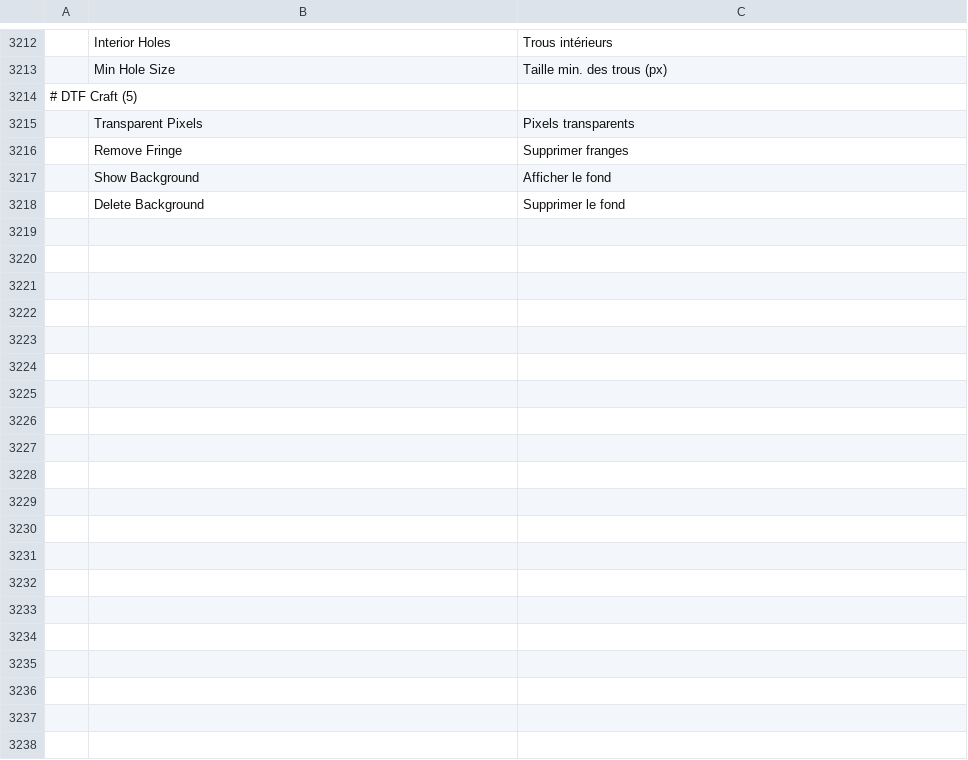
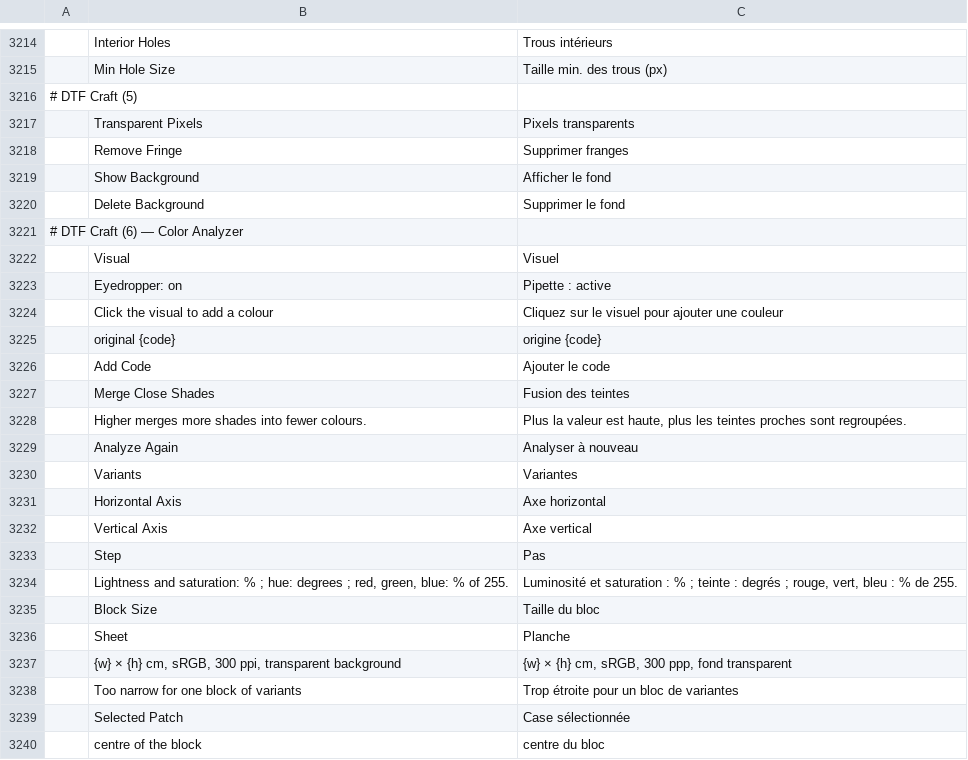
Before and after one commit to 37deuxglacet-lang/dtf-craft, a TSV file: crates/ui-egui/src/i18n/fr.tsv, drawn as a sheet; only a part is shown, gaps mark what is left out; the diff covers the shown part only; the diff names each change by its address in the sheet, - before the commit and + after, or states it on an @@ line.

```diff
--- a/crates/ui-egui/src/i18n/fr.tsv
+++ b/crates/ui-egui/src/i18n/fr.tsv
+row 3221: # DTF Craft (6) — Color Analyzer
+row 3222:  | Visual | Visuel
+row 3223:  | Eyedropper: on | Pipette : active
+row 3224:  | Click the visual to add a colour | Cliquez sur le visuel pour ajouter une couleur
+row 3225:  | original {code} | origine {code}
+row 3226:  | Add Code | Ajouter le code
+row 3227:  | Merge Close Shades | Fusion des teintes
+row 3228:  | Higher merges more shades into fewer colours. | Plus la valeur est haute, plus les teintes proches sont regroupées.
+row 3229:  | Analyze Again | Analyser à nouveau
+row 3230:  | Variants | Variantes
+row 3231:  | Horizontal Axis | Axe horizontal
+row 3232:  | Vertical Axis | Axe vertical
+row 3233:  | Step | Pas
+row 3234:  | Lightness and saturation: % ; hue: degrees ; red, green, blue: % of 255. | Luminosité et saturation : % ; teinte : degrés ; rouge, vert, bleu : % de 255.
+row 3235:  | Block Size | Taille du bloc
+row 3236:  | Sheet | Planche
+row 3237:  | {w} × {h} cm, sRGB, 300 ppi, transparent background | {w} × {h} cm, sRGB, 300 ppp, fond transparent
+row 3238:  | Too narrow for one block of variants | Trop étroite pour un bloc de variantes
+row 3239:  | Selected Patch | Case sélectionnée
+row 3240:  | centre of the block | centre du bloc
```
Also changed, not shown: 18 added rows elsewhere in this file, crates/ui-egui/src/i18n/el.tsv, crates/ui-egui/src/i18n/ja.tsv, 29 other files.
